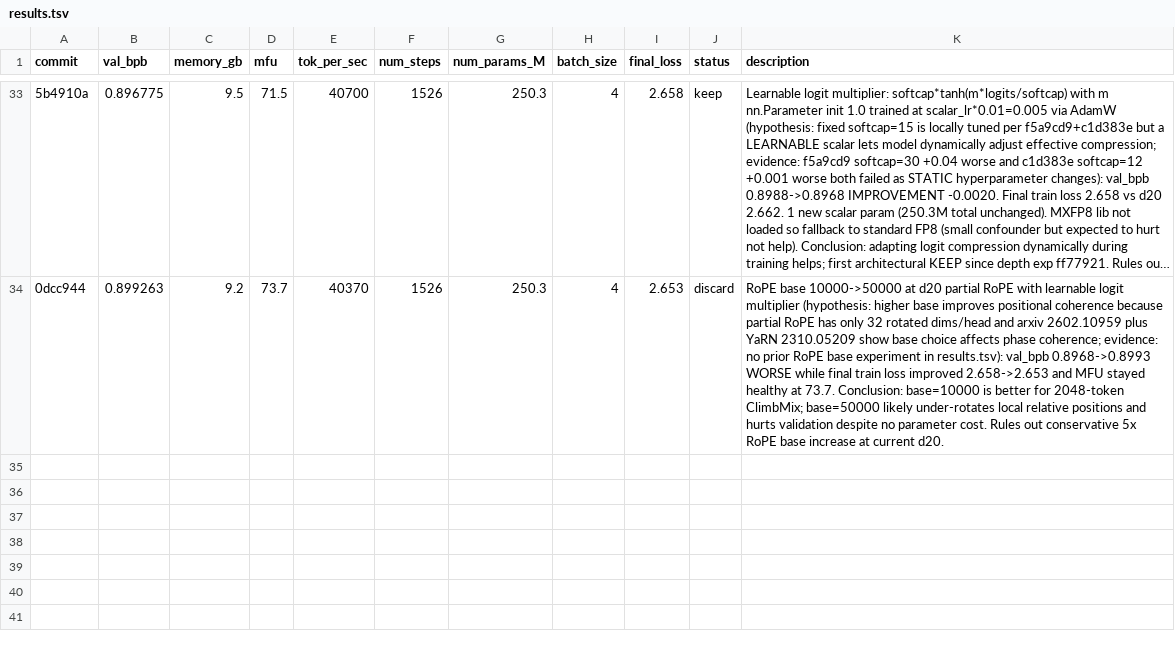
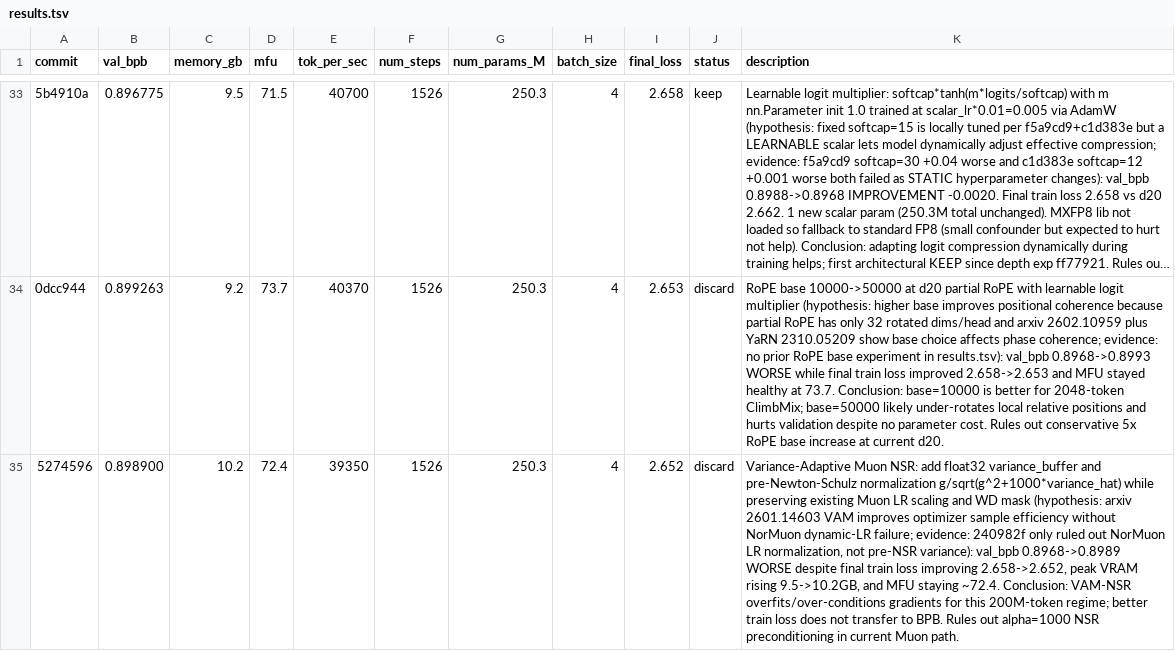
Before and after one commit to Djordje-Stojanovic/TrainRTX5070_200MTokens, a TSV file: results.tsv, drawn as a sheet; only a part is shown, gaps mark what is left out; long unchanged cells end in …; the diff names each change by its address in the sheet, - before the commit and + after, or states it on an @@ line.

Commit message:
results: discard VAM-NSR Muon
Bottleneck: optimizer sample efficiency seemed limiting after the d20 plateau. Hypothesis: VAM-NSR alpha=1000 would improve because arXiv:2601.14603 applies variance adaptation before Newton-Schulz. Evidence: 5274596 got val_bpb 0.898900 versus best 0.896775 despite lower train loss, so the hypothesis failed. [idea:vam-muon-25]

```diff
--- a/results.tsv
+++ b/results.tsv
+row 35: 5274596 | 0.898900 | 10.2 | 72.4 | 39350 | 1526 | 250.3 | 4 | 2.652 | discard | Variance-Adaptive Muon NSR: add float32 variance_buffer and pre-Newton-Schulz normalization g/sqrt(g^2+1000*variance_hat) while preserving existing Muon LR scaling and WD mask (hypothesis: arxiv 2601.14603 VAM improves optimizer sample efficiency without NorMuon dynamic-LR failure; evidence: 240982f only ruled out NorMuon LR normalization, not pre-NSR variance): val_bpb 0.8968->0.8989 WORSE despite final train loss improving 2.658->2.652, peak VRAM rising 9.5->10.2GB, and MFU staying ~72.4. Conclusion: VAM-NSR overfits/over-conditions gradients for this 200M-token regime; better train loss does not transfer to BPB. Rules out alpha=1000 NSR preconditioning in current Muon path.
```
